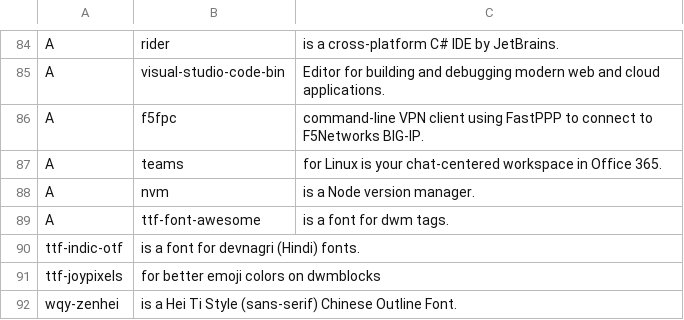
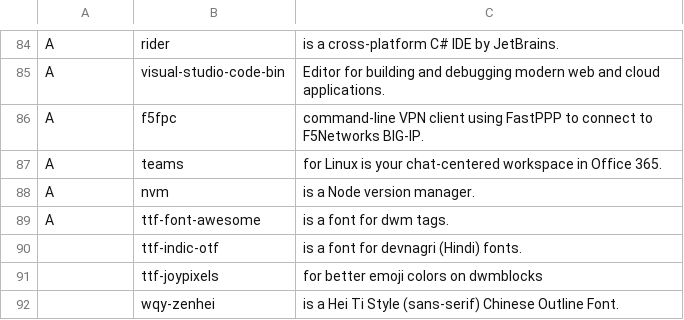
Before and after one commit to trongnghiango/PARBS, a CSV file: progs.csv, drawn as a sheet; only a part is shown, gaps mark what is left out.

Commit message:
Corrected missing comma

```diff
--- a/progs.csv
+++ b/progs.csv
@@ -89,4 +89,4 @@ A,nvm,"is a Node version manager."
 A,ttf-font-awesome,"is a font for dwm tags."
-ttf-indic-otf,"is a font for devnagri (Hindi) fonts."
-ttf-joypixels, "for better emoji colors on dwmblocks"
-wqy-zenhei,"is a Hei Ti Style (sans-serif) Chinese Outline Font."
+,ttf-indic-otf,"is a font for devnagri (Hindi) fonts."
+,ttf-joypixels, "for better emoji colors on dwmblocks"
+,wqy-zenhei,"is a Hei Ti Style (sans-serif) Chinese Outline Font."
```
